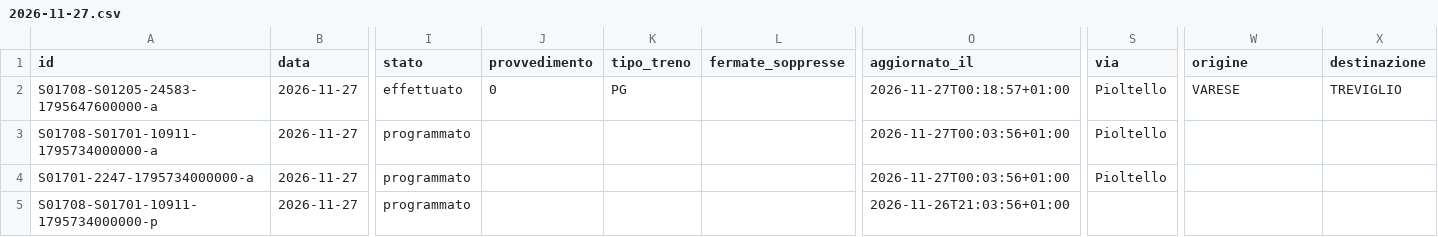
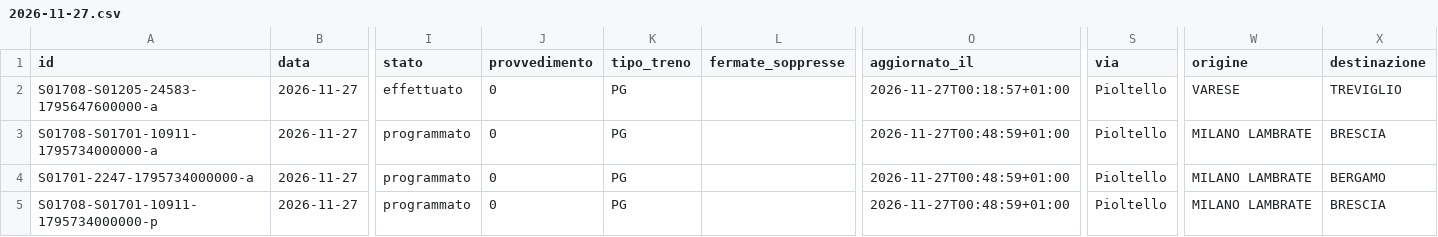
Before and after one commit to lucabonzanni/monitor-treni-bergamo, a CSV file: docs/dati/corse/2026-11-27.csv, drawn as a sheet; only a part is shown, gaps mark what is left out; the diff names each change by its address in the sheet, - before the commit and + after, or states it on an @@ line.

```diff
--- a/docs/dati/corse/2026-11-27.csv
+++ b/docs/dati/corse/2026-11-27.csv
-J3:J5 (provvedimento): (empty)
+J3:J5 (provvedimento): 0
-K3:K5 (tipo_treno): (empty)
+K3:K5 (tipo_treno): PG
-O3:O4 (aggiornato_il): 2026-11-27T00:03:56+01:00
+O3:O4 (aggiornato_il): 2026-11-27T00:48:59+01:00
-W3:W5 (origine): (empty)
+W3:W5 (origine): MILANO LAMBRATE
-X3 (destinazione): (empty)
+X3 (destinazione): BRESCIA
-X4 (destinazione): (empty)
+X4 (destinazione): BERGAMO
-O5 (aggiornato_il): 2026-11-26T21:03:56+01:00
+O5 (aggiornato_il): 2026-11-27T00:48:59+01:00
-S5 (via): (empty)
+S5 (via): Pioltello
-X5 (destinazione): (empty)
+X5 (destinazione): BRESCIA
```
Also changed, not shown: docs/dati/corse_complete.csv, 2 other files.
